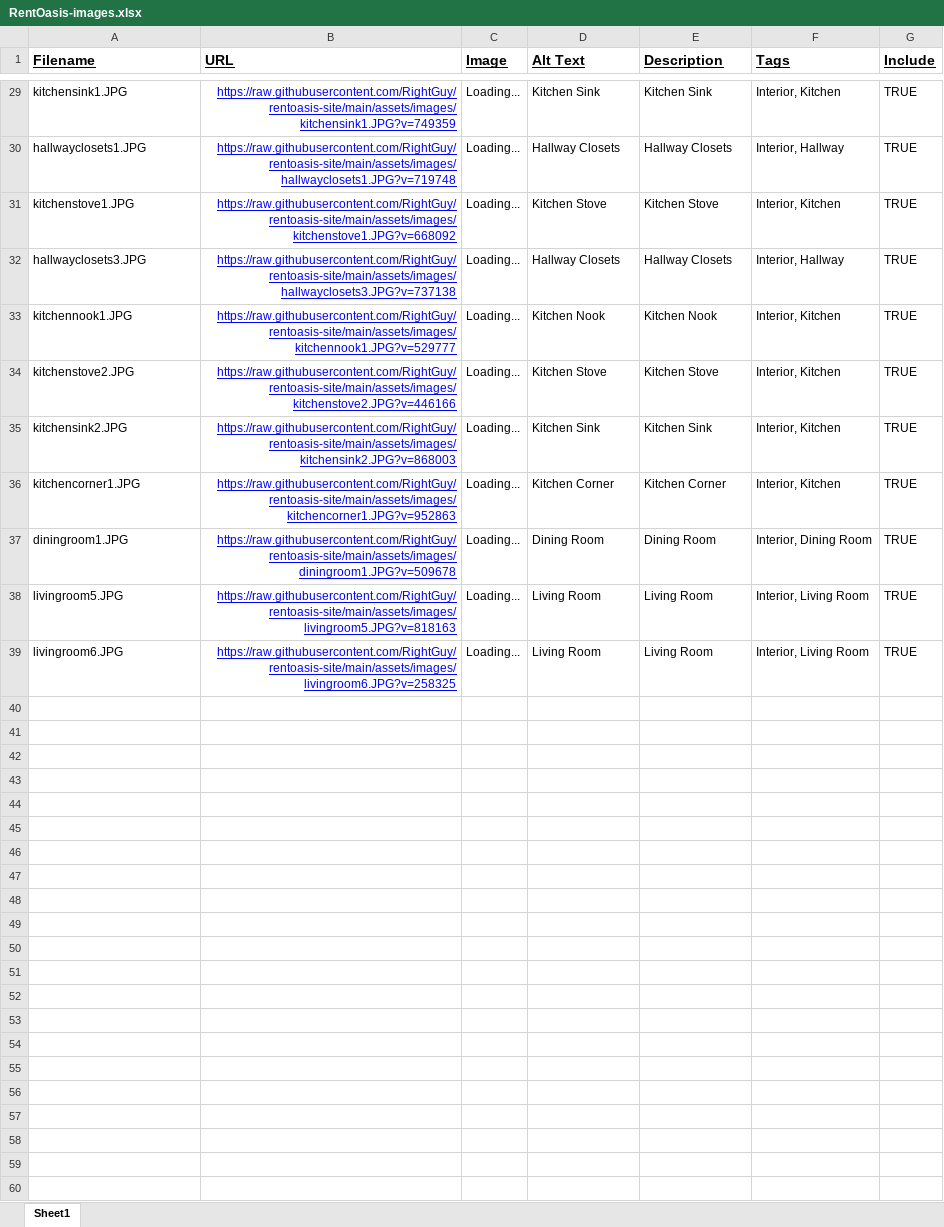
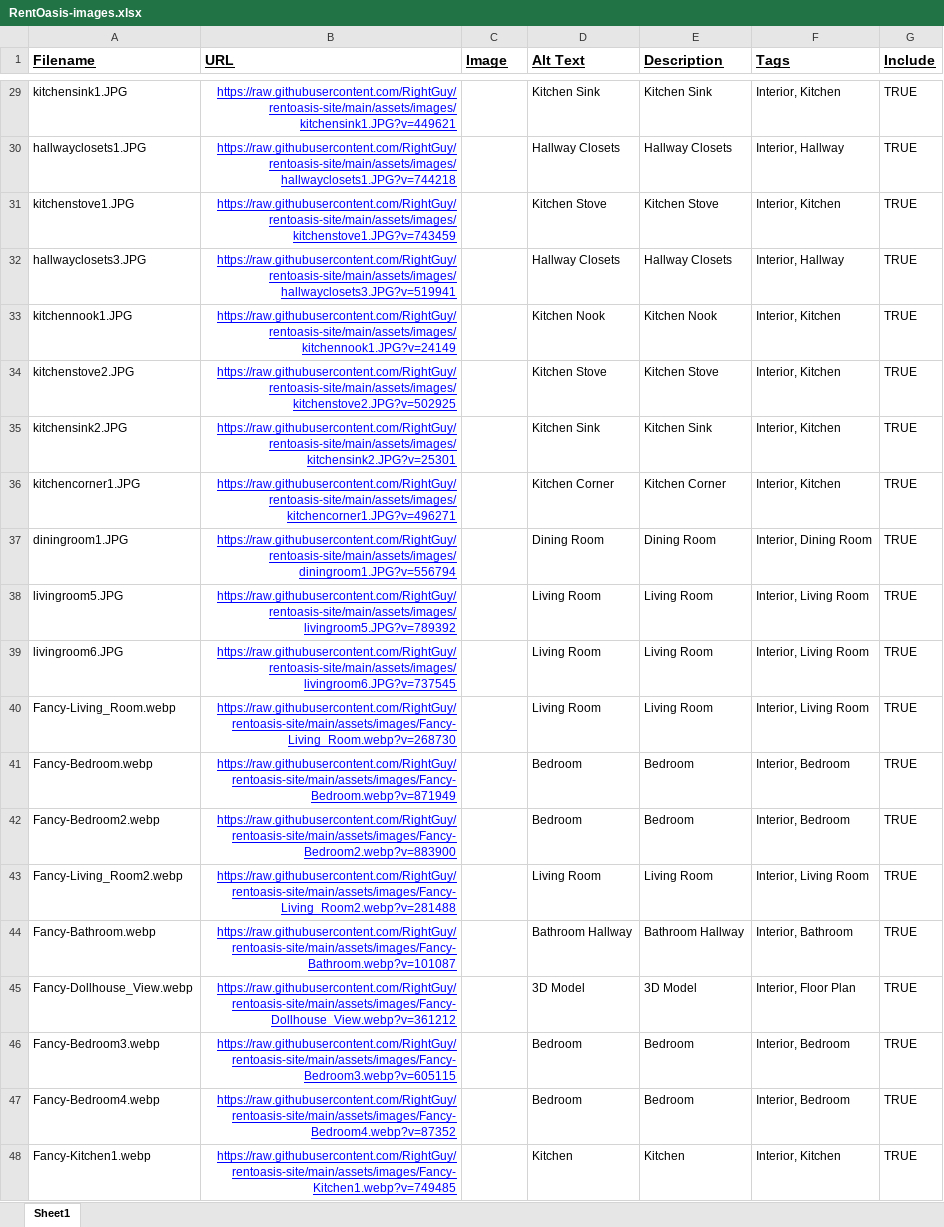
Before and after one commit to RightGuy/rentoasis-site, an Excel workbook: assets/js/RentOasis-images.xlsx, sheet Sheet1, drawn as a sheet; only a part is shown, gaps mark what is left out; values as stored, in another font and other column widths than the file's, no borders; charts and pictures not drawn; the diff covers the shown part only; the diff names each change by its address in the sheet, - before the commit and + after, or states it on an @@ line.

Commit message:
Updated list of files for Photo Gallery
updated Photos.html and images list spreadsheet of files to load

```diff
--- a/assets/js/RentOasis-images.xlsx (sheet Sheet1)
+++ b/assets/js/RentOasis-images.xlsx (sheet Sheet1)
-B29 (URL): https://raw.githubusercontent.com/RightGuy/rentoasis-site/main/assets/images/kitchensink1.JPG?v=749359
+B29 (URL): https://raw.githubusercontent.com/RightGuy/rentoasis-site/main/assets/images/kitchensink1.JPG?v=449621
-C29:C39 (Image): Loading...
+C29:C39 (Image): (empty)
-B30 (URL): https://raw.githubusercontent.com/RightGuy/rentoasis-site/main/assets/images/hallwayclosets1.JPG?v=719748
+B30 (URL): https://raw.githubusercontent.com/RightGuy/rentoasis-site/main/assets/images/hallwayclosets1.JPG?v=744218
-B31 (URL): https://raw.githubusercontent.com/RightGuy/rentoasis-site/main/assets/images/kitchenstove1.JPG?v=668092
+B31 (URL): https://raw.githubusercontent.com/RightGuy/rentoasis-site/main/assets/images/kitchenstove1.JPG?v=743459
-B32 (URL): https://raw.githubusercontent.com/RightGuy/rentoasis-site/main/assets/images/hallwayclosets3.JPG?v=737138
+B32 (URL): https://raw.githubusercontent.com/RightGuy/rentoasis-site/main/assets/images/hallwayclosets3.JPG?v=519941
-B33 (URL): https://raw.githubusercontent.com/RightGuy/rentoasis-site/main/assets/images/kitchennook1.JPG?v=529777
+B33 (URL): https://raw.githubusercontent.com/RightGuy/rentoasis-site/main/assets/images/kitchennook1.JPG?v=24149
-B34 (URL): https://raw.githubusercontent.com/RightGuy/rentoasis-site/main/assets/images/kitchenstove2.JPG?v=446166
+B34 (URL): https://raw.githubusercontent.com/RightGuy/rentoasis-site/main/assets/images/kitchenstove2.JPG?v=502925
-B35 (URL): https://raw.githubusercontent.com/RightGuy/rentoasis-site/main/assets/images/kitchensink2.JPG?v=868003
+B35 (URL): https://raw.githubusercontent.com/RightGuy/rentoasis-site/main/assets/images/kitchensink2.JPG?v=25301
-B36 (URL): https://raw.githubusercontent.com/RightGuy/rentoasis-site/main/assets/images/kitchencorner1.JPG?v=952863
+B36 (URL): https://raw.githubusercontent.com/RightGuy/rentoasis-site/main/assets/images/kitchencorner1.JPG?v=496271
-B37 (URL): https://raw.githubusercontent.com/RightGuy/rentoasis-site/main/assets/images/diningroom1.JPG?v=509678
+B37 (URL): https://raw.githubusercontent.com/RightGuy/rentoasis-site/main/assets/images/diningroom1.JPG?v=556794
-B38 (URL): https://raw.githubusercontent.com/RightGuy/rentoasis-site/main/assets/images/livingroom5.JPG?v=818163
+B38 (URL): https://raw.githubusercontent.com/RightGuy/rentoasis-site/main/assets/images/livingroom5.JPG?v=789392
-B39 (URL): https://raw.githubusercontent.com/RightGuy/rentoasis-site/main/assets/images/livingroom6.JPG?v=258325
+B39 (URL): https://raw.githubusercontent.com/RightGuy/rentoasis-site/main/assets/images/livingroom6.JPG?v=737545
+row 40: Fancy-Living_Room.webp | https://raw.githubusercontent.com/RightGuy/rentoasis-site/main/assets/images/Fancy-Living_Room.webp?v=268730 |  | Living Room | Living Room | Interior, Living Room | TRUE
+row 41: Fancy-Bedroom.webp | https://raw.githubusercontent.com/RightGuy/rentoasis-site/main/assets/images/Fancy-Bedroom.webp?v=871949 |  | Bedroom | Bedroom | Interior, Bedroom | TRUE
+row 42: Fancy-Bedroom2.webp | https://raw.githubusercontent.com/RightGuy/rentoasis-site/main/assets/images/Fancy-Bedroom2.webp?v=883900 |  | Bedroom | Bedroom | Interior, Bedroom | TRUE
+row 43: Fancy-Living_Room2.webp | https://raw.githubusercontent.com/RightGuy/rentoasis-site/main/assets/images/Fancy-Living_Room2.webp?v=281488 |  | Living Room | Living Room | Interior, Living Room | TRUE
+row 44: Fancy-Bathroom.webp | https://raw.githubusercontent.com/RightGuy/rentoasis-site/main/assets/images/Fancy-Bathroom.webp?v=101087 |  | Bathroom Hallway | Bathroom Hallway | Interior, Bathroom | TRUE
+row 45: Fancy-Dollhouse_View.webp | https://raw.githubusercontent.com/RightGuy/rentoasis-site/main/assets/images/Fancy-Dollhouse_View.webp?v=361212 |  | 3D Model | 3D Model | Interior, Floor Plan | TRUE
+row 46: Fancy-Bedroom3.webp | https://raw.githubusercontent.com/RightGuy/rentoasis-site/main/assets/images/Fancy-Bedroom3.webp?v=605115 |  | Bedroom | Bedroom | Interior, Bedroom | TRUE
+row 47: Fancy-Bedroom4.webp | https://raw.githubusercontent.com/RightGuy/rentoasis-site/main/assets/images/Fancy-Bedroom4.webp?v=87352 |  | Bedroom | Bedroom | Interior, Bedroom | TRUE
+row 48: Fancy-Kitchen1.webp | https://raw.githubusercontent.com/RightGuy/rentoasis-site/main/assets/images/Fancy-Kitchen1.webp?v=749485 |  | Kitchen | Kitchen | Interior, Kitchen | TRUE
```
Also changed, not shown: 54 edited cells elsewhere in this sheet, 1 other file.
